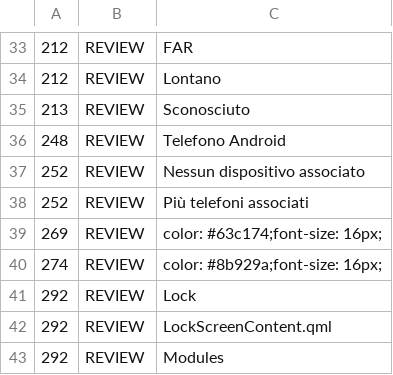
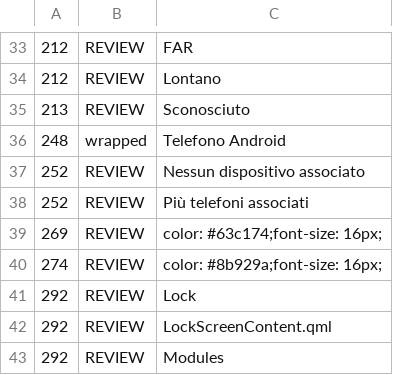
Before and after one commit to Dendifra/DeskUnlock, a TSV file: specs/i18n/gui-strings.tsv, drawn as a sheet; only a part is shown, gaps mark what is left out.

Commit message:
docs(i18n): count a string as wrapped when any ancestor wraps it
The first detector only saw literals whose direct parent was _(), so every f-string and every nested argument was reported as unwrapped. A worklist that lists finished work as outstanding is worse than no worklist: it sends the next pass over ground that is already covered.

```diff
--- a/specs/i18n/gui-strings.tsv
+++ b/specs/i18n/gui-strings.tsv
@@ -35,3 +35,3 @@
 213	REVIEW	Sconosciuto
-248	REVIEW	Telefono Android
+248	wrapped	Telefono Android
 252	REVIEW	Nessun dispositivo associato
```
